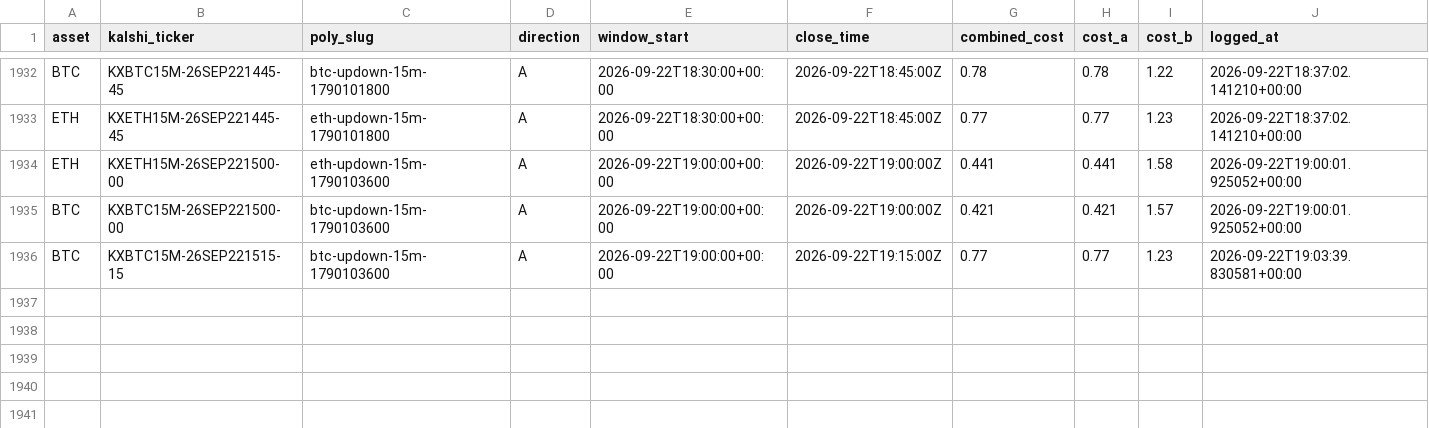
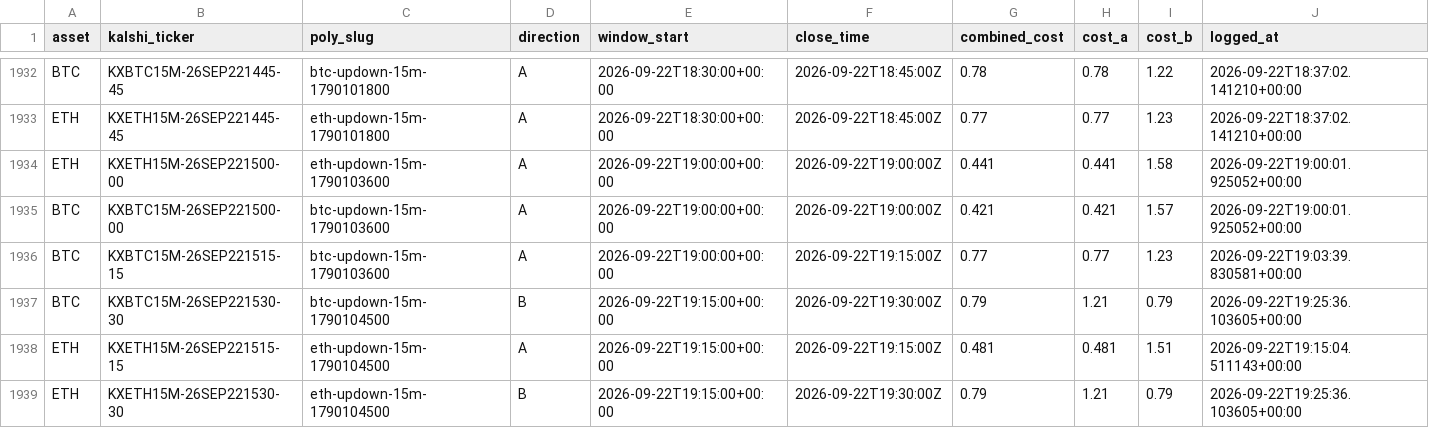
Before and after one commit to Prinxe-crypto/reference-gap-bot-v2, a CSV file: closed_positions.csv, drawn as a sheet; only a part is shown, gaps mark what is left out; rows hold the shown columns only; the diff names each change by its address in the sheet, - before the commit and + after, or states it on an @@ line.

```diff
--- a/closed_positions.csv
+++ b/closed_positions.csv
+row 1937: BTC | KXBTC15M-26SEP221530-30 | btc-updown-15m-1790104500 | B | 2026-09-22T19:15:00+00:00 | 2026-09-22T19:30:00Z | 0.79 | 1.21 | 0.79 | 2026-09-22T19:25:36.103605+00:00
+row 1938: ETH | KXETH15M-26SEP221515-15 | eth-updown-15m-1790104500 | A | 2026-09-22T19:15:00+00:00 | 2026-09-22T19:15:00Z | 0.481 | 0.481 | 1.51 | 2026-09-22T19:15:04.511143+00:00
+row 1939: ETH | KXETH15M-26SEP221530-30 | eth-updown-15m-1790104500 | B | 2026-09-22T19:15:00+00:00 | 2026-09-22T19:30:00Z | 0.79 | 1.21 | 0.79 | 2026-09-22T19:25:36.103605+00:00
```
Also changed, not shown: open_positions.csv.
